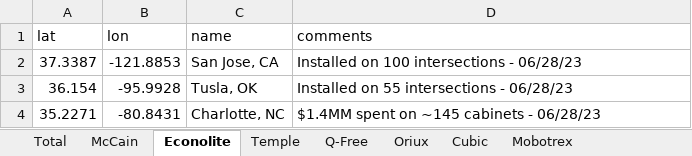
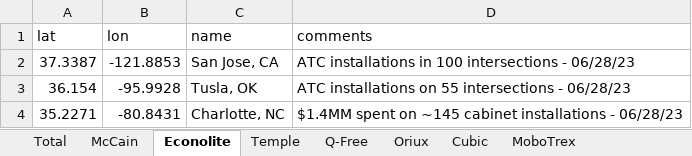
Before and after one commit to cadenlin21/oem-heatmap, an Excel workbook: heatmap_data.xlsx, sheet Econolite, drawn as a sheet; values as stored, in another font and other column widths than the file's, no borders; the diff names each change by its address in the sheet, - before the commit and + after, or states it on an @@ line.

```diff
--- a/heatmap_data.xlsx (sheet Econolite)
+++ b/heatmap_data.xlsx (sheet Econolite)
-sheet tab: Mobotrex
+sheet tab: MoboTrex
-D2 (comments): Installed on 100 intersections - 06/28/23
+D2 (comments): ATC installations in 100 intersections - 06/28/23
-D3 (comments): Installed on 55 intersections - 06/28/23
+D3 (comments): ATC installations on 55 intersections - 06/28/23
-D4 (comments): …on ~145 cabinets - 06/28/23
+D4 (comments): …on ~145 cabinet installations - 06/28/23
```
Also changed, not shown: sheet Oriux, sheet Cubic, sheet Western Systems, sheet Q-Free, sheet Total, general_cities.xlsx, heatmap_regions.xlsx, 4 other files.
